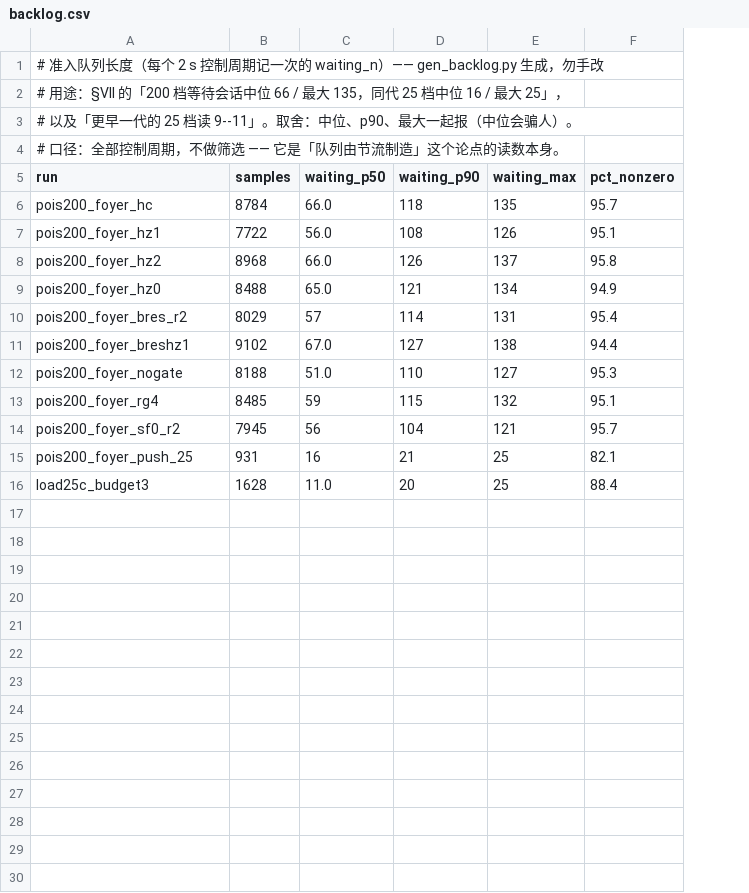
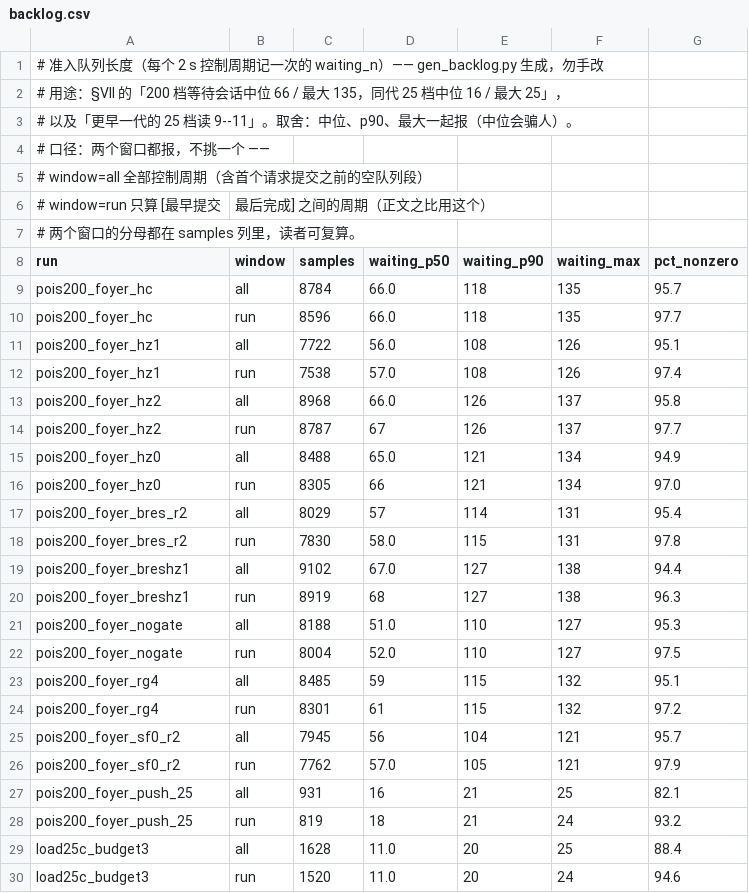
Before and after one commit to TobyMint/foyer, a CSV file: paper/data/backlog.csv, drawn as a sheet; addresses are those after the commit; the diff names each change by its address in the sheet, - before the commit and + after, or states it on an @@ line.

Commit message:
fix(§VII, gen_backlog): 队列长度改成【运行窗口】，两个窗口都报
codex 第 21 轮指出：gen_backlog.py 只报「全部控制周期」，而首个请求提交之前
那一段队列必然为 0。200 档只占 188/8784（2%），25 档占 112/931（12%）——
25 档短，所以被拉得更狠，中位从 18 掉到 16，比值从 3.7 抬到 4.1。

正文原来印的是全周期那一对（66 对 16、135 对 25），也就是【对我们更有利】的那个窗口。
改成以运行窗口为主（66 对 18、135 对 24，比值 3.5 倍），并把全周期的数与
两个分母一起写出来，让读者自己复算。两个窗口都在 backlog.csv 里，列名 window。

check_paper_numbers 的键从 run 改成 (run, window) —— 原来按 run 建字典会静默
只留后一行（两个窗口一加进来就是个哑巴 bug）。

自检：380 项、0 MISS；编译 24 页、0 Overfull、无 undefined。

```diff
--- a/paper/data/backlog.csv
+++ b/paper/data/backlog.csv
+column B (window), row 9: all; row 11: all; row 13: all; row 15: all; row 17: all; row 19: all; row 21: all; row 23: all; row 25: all; row 27: all; row 29: all
-A4 (run): # 口径：全部控制周期，不做筛选 —— 它是「队列由节流制造」这个论点的读数本身。
+A4 (run): # 口径：两个窗口都报，不挑一个 ——
+row 5: # window=all 全部控制周期（含首个请求提交之前的空队列段）
+row 6: # window=run 只算 [最早提交 | 最后完成] 之间的周期（正文之比用这个）
+row 7: # 两个窗口的分母都在 samples 列里，读者可复算。
+row 10: pois200_foyer_hc | run | 8596 | 66.0 | 118 | 135 | 97.7
+row 12: pois200_foyer_hz1 | run | 7538 | 57.0 | 108 | 126 | 97.4
+row 14: pois200_foyer_hz2 | run | 8787 | 67 | 126 | 137 | 97.7
+row 16: pois200_foyer_hz0 | run | 8305 | 66 | 121 | 134 | 97.0
+row 18: pois200_foyer_bres_r2 | run | 7830 | 58.0 | 115 | 131 | 97.8
+row 20: pois200_foyer_breshz1 | run | 8919 | 68 | 127 | 138 | 96.3
+row 22: pois200_foyer_nogate | run | 8004 | 52.0 | 110 | 127 | 97.5
+row 24: pois200_foyer_rg4 | run | 8301 | 61 | 115 | 132 | 97.2
+row 26: pois200_foyer_sf0_r2 | run | 7762 | 57.0 | 105 | 121 | 97.9
+row 28: pois200_foyer_push_25 | run | 819 | 18 | 21 | 24 | 93.2
+row 30: load25c_budget3 | run | 1520 | 11.0 | 20 | 24 | 94.6
```
Also changed, not shown: 11 other files.
